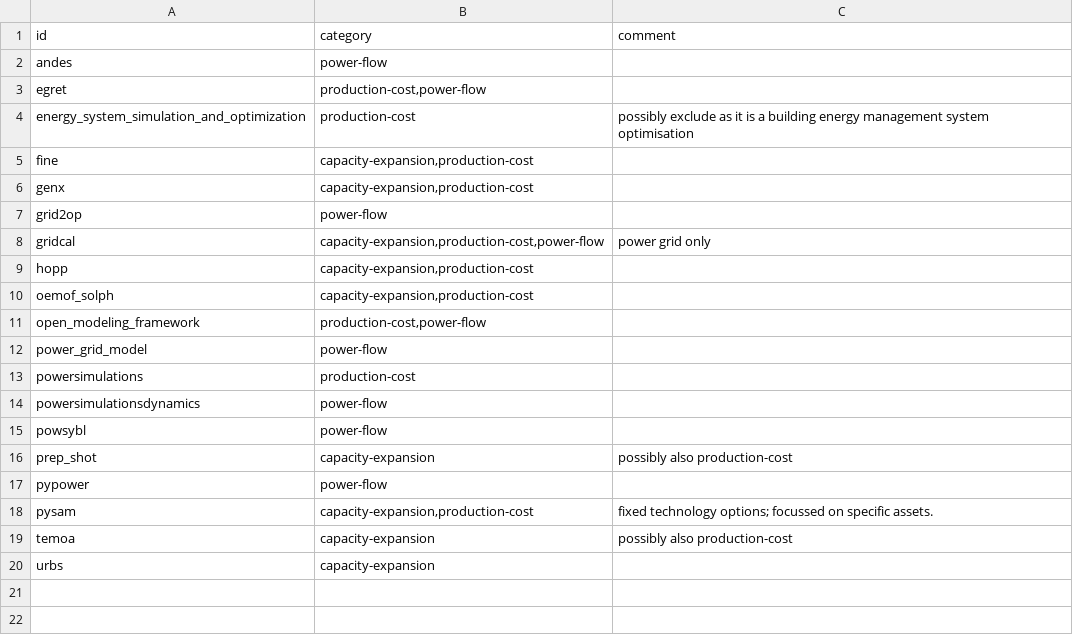
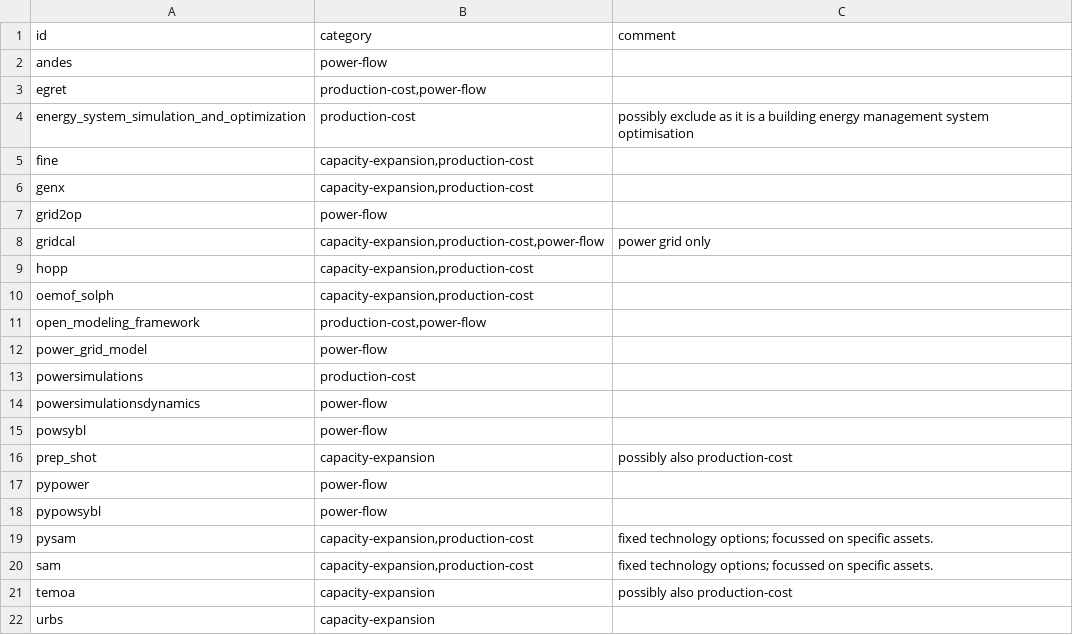
Before and after one commit to open-energy-transition/openmod-tracker, a CSV file: inventory/categories.csv, drawn as a sheet; the diff names each change by its address in the sheet, - before the commit and + after, or states it on an @@ line.

Commit message:
Update tool getting & filtering
- keep .jl in pre-compiled list names
- add more URL cleanup functions
- Use ecosystems to resolve duplicate IDs with different URLs (e.g. redirects, forks, ...)
- Add categories at filtering stage
- update exclusion list to keep tool wrappers in different languages

```diff
--- a/inventory/categories.csv
+++ b/inventory/categories.csv
+row 18: pypowsybl | power-flow
+row 20: sam | capacity-expansion,production-cost | fixed technology options; focussed on specific assets.
```
Also changed, not shown: inventory/exclusions.csv, inventory/output/filtered.csv, 6 other files.
